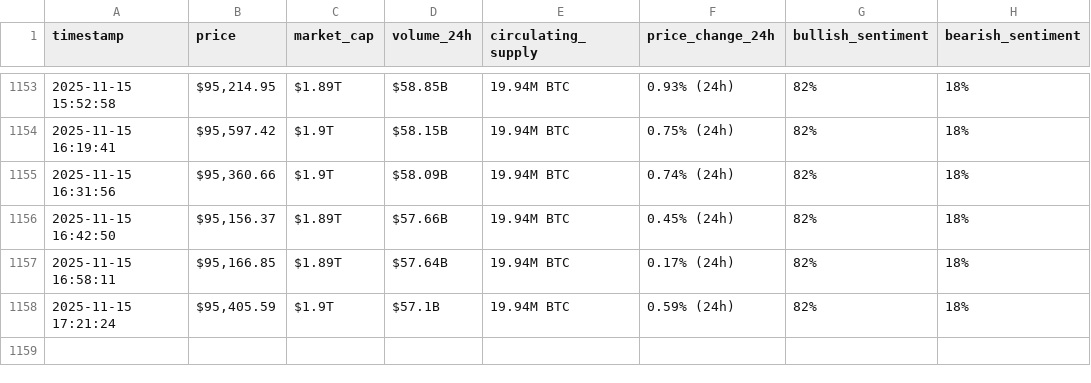
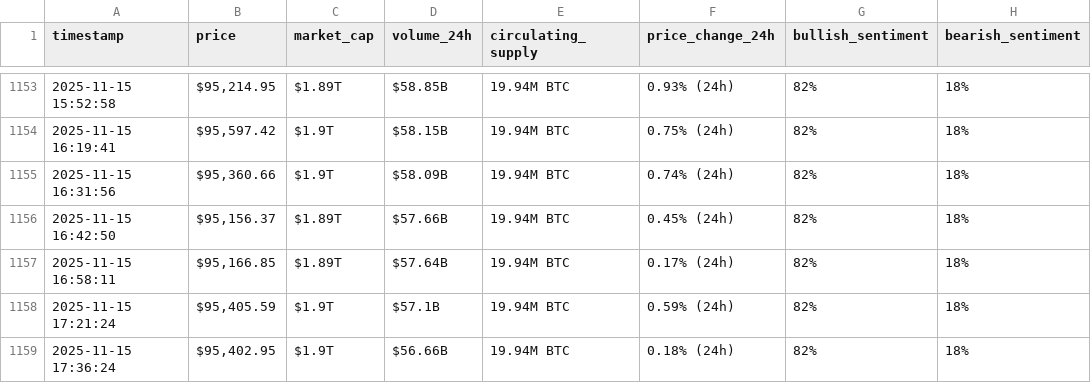
Before and after one commit to CharafMC-1/webscraping-automation, a CSV file: bitcoin_hourly_data.csv, drawn as a sheet; only a part is shown, gaps mark what is left out.

```diff
--- a/bitcoin_hourly_data.csv
+++ b/bitcoin_hourly_data.csv
@@ -1158 +1158,2 @@ timestamp,price,market_cap,volume_24h,circulating_supply,price_change_24h,bullis
 2025-11-15 17:21:24,"$95,405.59",$1.9T,$57.1B,19.94M BTC,0.59% (24h),82%,18%
+2025-11-15 17:36:24,"$95,402.95",$1.9T,$56.66B,19.94M BTC,0.18% (24h),82%,18%
```
Also changed, not shown: bitcoin_hourly_data_optimized_version.csv.
